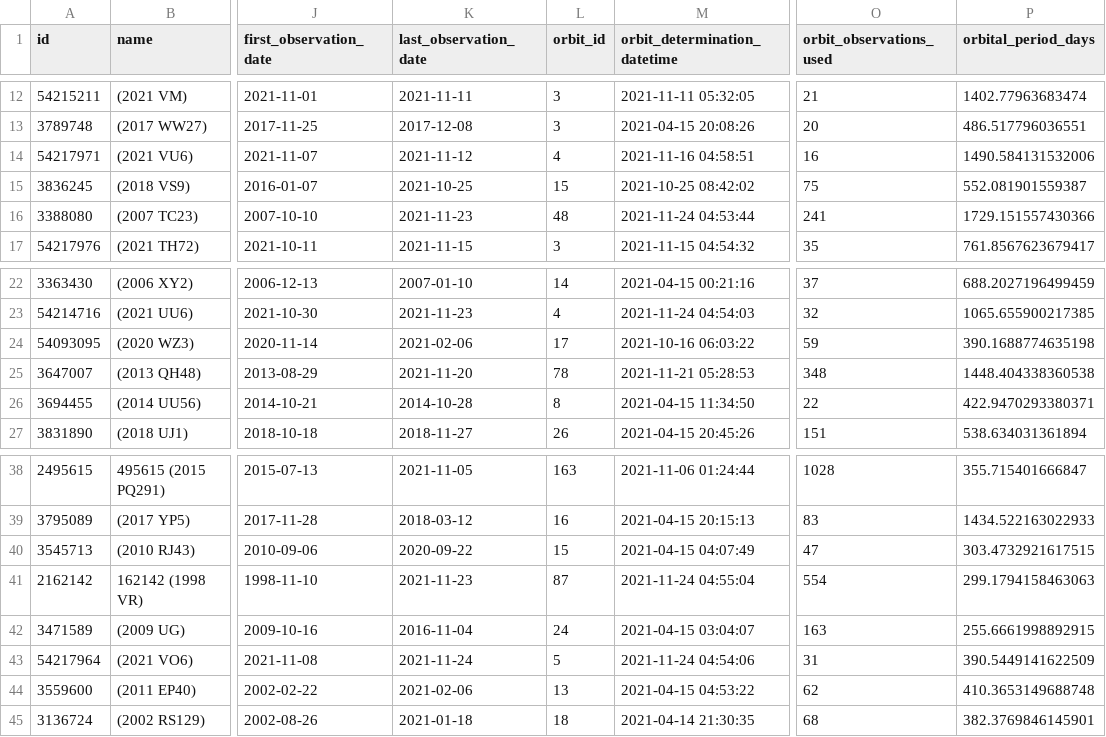
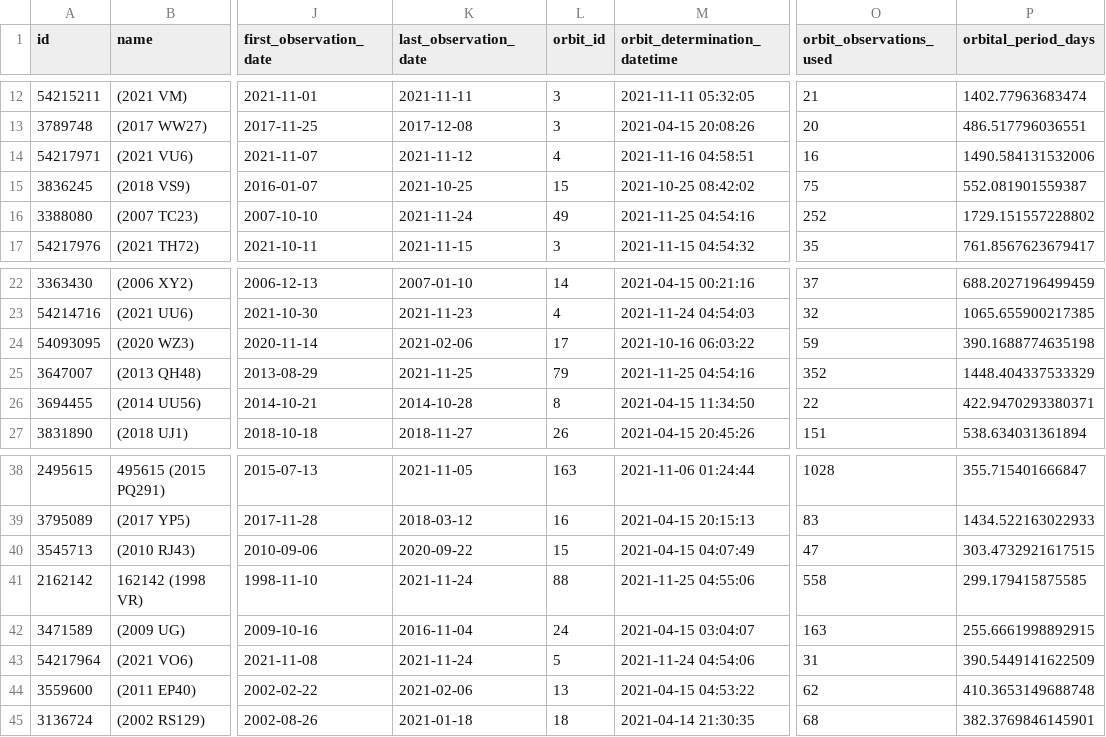
Before and after one commit to nsgrantham/nasa-asteroids, a CSV file: nasa-asteroids-postprocessed.csv, drawn as a sheet; only a part is shown, gaps mark what is left out; the diff covers the shown part only; the diff names each change by its address in the sheet, - before the commit and + after, or states it on an @@ line.

Commit message:
Flat: latest data (2021-11-26T14:09:12.286Z) {   "date": "2021-11-26T14:09:12.286Z",   "files": [     {       "name": "nasa-asteroids-postprocessed.csv",       "deltaBytes": 2,       "source": "https://api.nasa.gov/neo/rest/v1/feed?api_key=DEMO_KEY&detailed=true"     }   ] }

```diff
--- a/nasa-asteroids-postprocessed.csv
+++ b/nasa-asteroids-postprocessed.csv
-K16 (last_observation_date): 2021-11-23
+K16 (last_observation_date): 2021-11-24
-L16 (orbit_id): 48
+L16 (orbit_id): 49
-M16 (orbit_determination_datetime): 2021-11-24 04:53:44
+M16 (orbit_determination_datetime): 2021-11-25 04:54:16
-O16 (orbit_observations_used): 241
+O16 (orbit_observations_used): 252
-P16 (orbital_period_days): 1729.151557430366
+P16 (orbital_period_days): 1729.151557228802
-K25 (last_observation_date): 2021-11-20
+K25 (last_observation_date): 2021-11-25
-L25 (orbit_id): 78
+L25 (orbit_id): 79
-M25 (orbit_determination_datetime): 2021-11-21 05:28:53
+M25 (orbit_determination_datetime): 2021-11-25 04:54:16
-O25 (orbit_observations_used): 348
+O25 (orbit_observations_used): 352
-P25 (orbital_period_days): 1448.404338360538
+P25 (orbital_period_days): 1448.404337533329
-K41 (last_observation_date): 2021-11-23
+K41 (last_observation_date): 2021-11-24
-L41 (orbit_id): 87
+L41 (orbit_id): 88
-M41 (orbit_determination_datetime): 2021-11-24 04:55:04
+M41 (orbit_determination_datetime): 2021-11-25 04:55:06
-O41 (orbit_observations_used): 554
+O41 (orbit_observations_used): 558
-P41 (orbital_period_days): 299.1794158463063
+P41 (orbital_period_days): 299.179415875585
```
Also changed, not shown: 39 edited cells elsewhere in this file.
